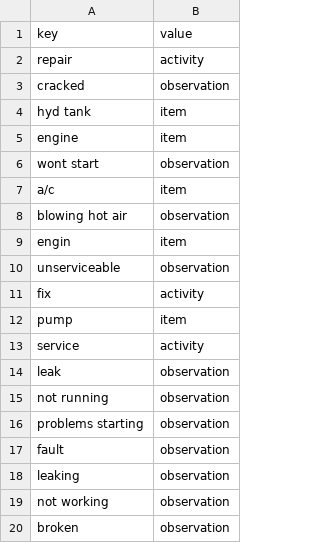
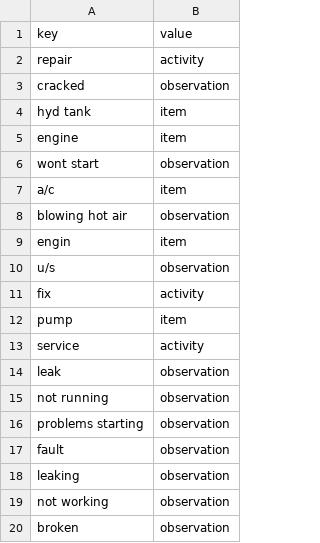
Before and after one commit to Michael-Stewart-Webdev/knowledge-graphs-demystified, a CSV file: data/lexicon.csv, drawn as a sheet.

Commit message:
minor edit to notebook

```diff
--- a/data/lexicon.csv
+++ b/data/lexicon.csv
@@ -9,3 +9,3 @@ blowing hot air,observation
 engin,item
-unserviceable,observation
+u/s,observation
 fix,activity
```
